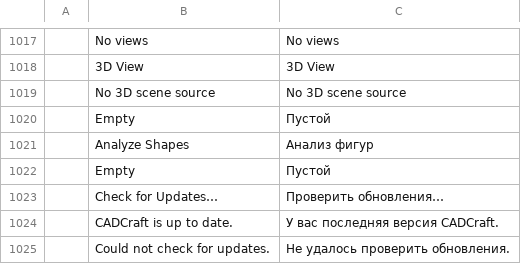
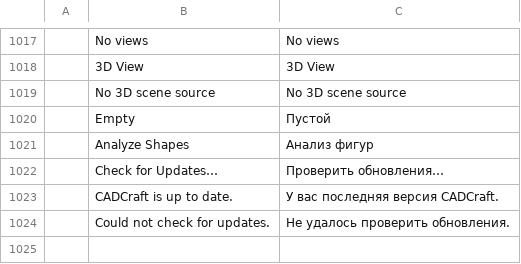
Before and after one commit to mattlafy/lamb-cadcraft, a TSV file: crates/ui-egui/src/i18n/ru.tsv, drawn as a sheet; only a part is shown, gaps mark what is left out.

Commit message:
i18n: one Empty entry per language

```diff
--- a/crates/ui-egui/src/i18n/ru.tsv
+++ b/crates/ui-egui/src/i18n/ru.tsv
@@ -1021,3 +1021,2 @@
 	Analyze Shapes	Анализ фигур
-	Empty	Пустой
 	Check for Updates…	Проверить обновления…
```
Also changed, not shown: crates/ui-egui/src/i18n/cs.tsv, crates/ui-egui/src/i18n/es.tsv, 1 other file.
